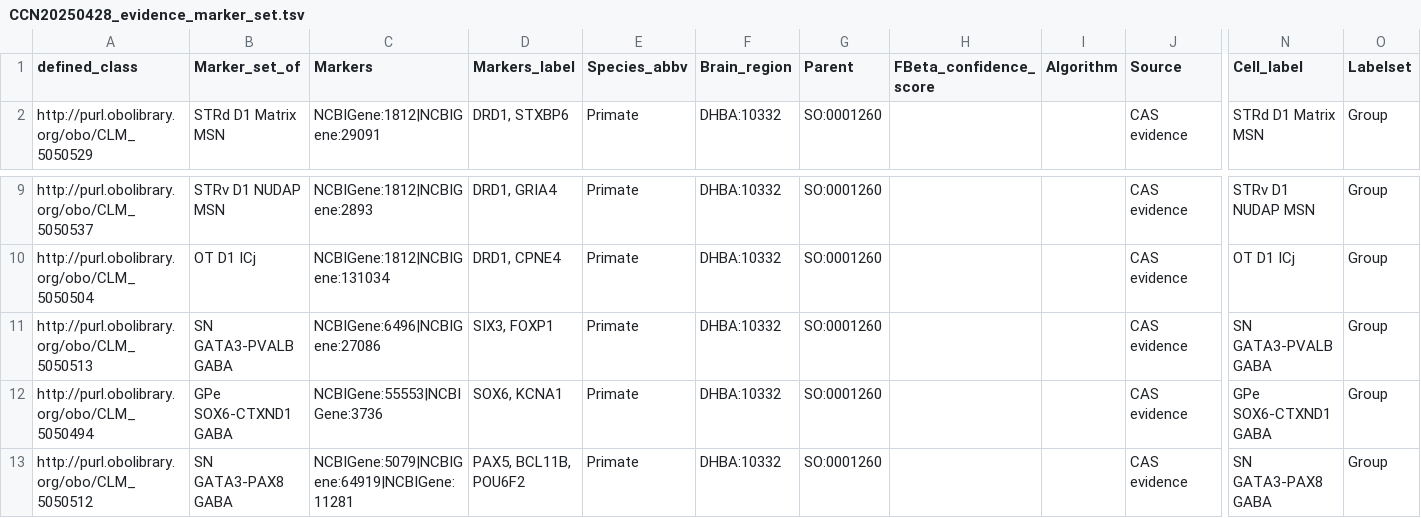
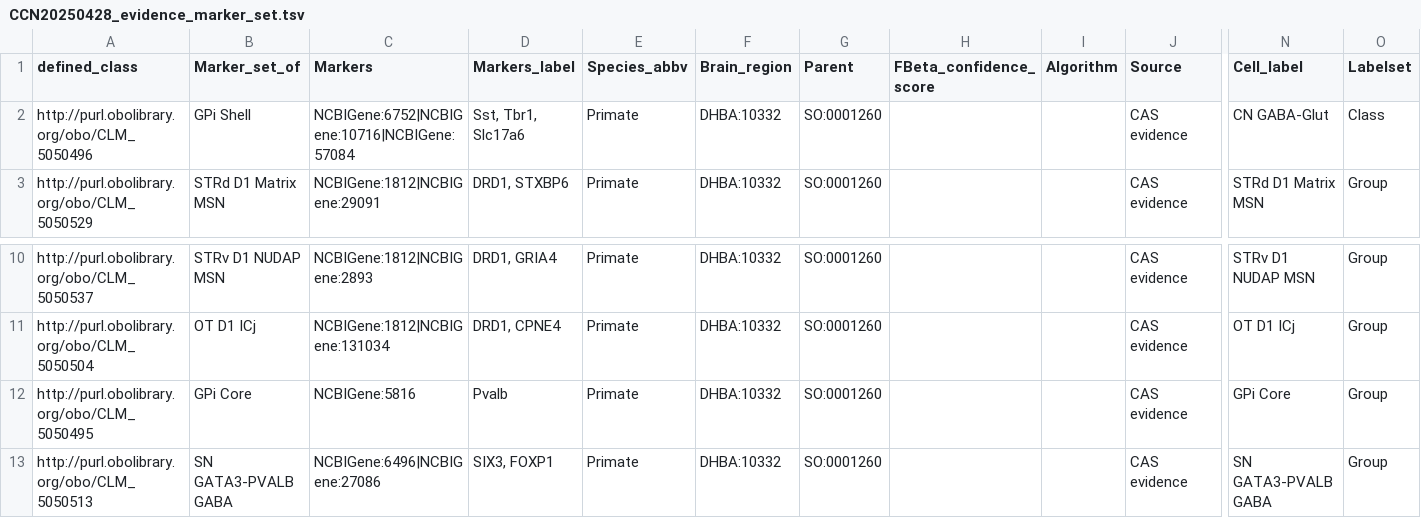
Before and after one commit to Cellular-Semantics/hmba_basal_ganglia_ontology, a TSV file: src/patterns/data/default/CCN20250428_evidence_marker_set.tsv, drawn as a sheet; only a part is shown, gaps mark what is left out; the shorter side is filled out with more unchanged rows; rows hold the shown columns only; the diff names each change by its address in the sheet, - before the commit and + after, or states it on an @@ line.

```diff
--- a/src/patterns/data/default/CCN20250428_evidence_marker_set.tsv
+++ b/src/patterns/data/default/CCN20250428_evidence_marker_set.tsv
+row 2: http://purl.obolibrary.org/obo/CLM_5050496 | GPi Shell | NCBIGene:6752|NCBIGene:10716|NCBIGene:57084 | Sst, Tbr1, Slc17a6 | Primate | DHBA:10332 | SO:0001260 |  |  | CAS evidence | CN GABA-Glut | Class
+row 12: http://purl.obolibrary.org/obo/CLM_5050495 | GPi Core | NCBIGene:5816 | Pvalb | Primate | DHBA:10332 | SO:0001260 |  |  | CAS evidence | GPi Core | Group
```
Also changed, not shown: src/patterns/data/default/CCN20250428_class_base.tsv, 22 other files.
